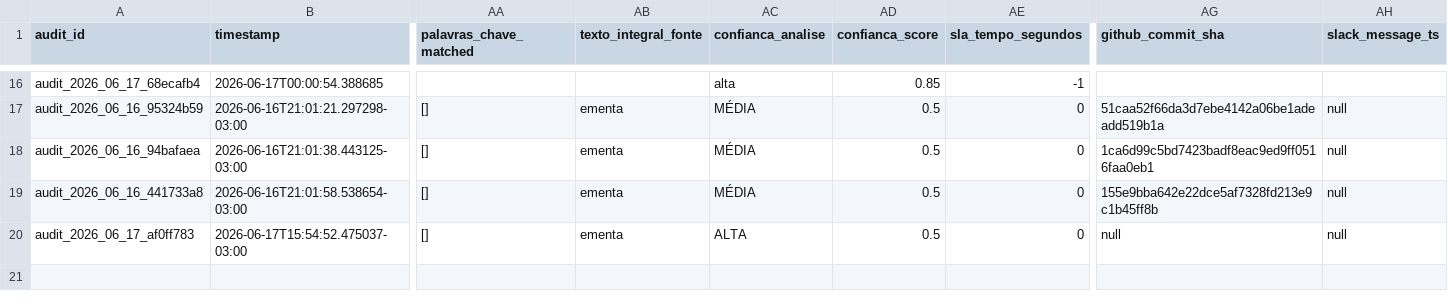
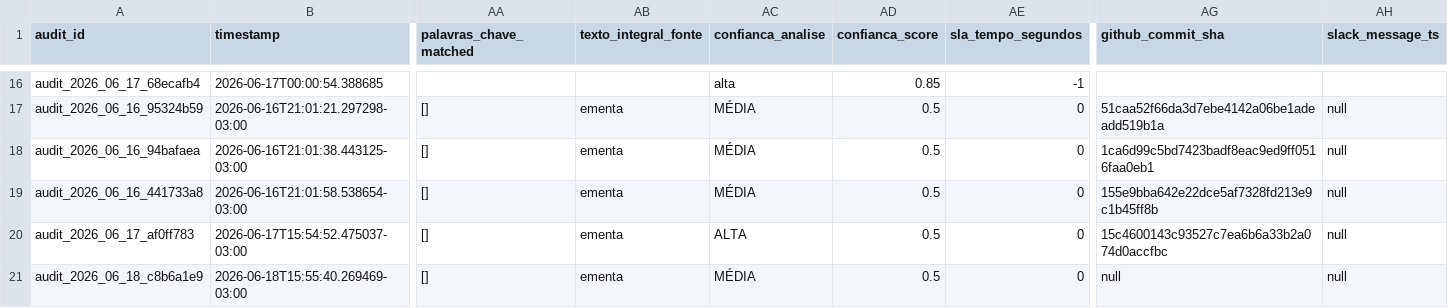
Before and after one commit to giovannabatistutti-ctrl/normativos_md, a CSV file: audit/DECISION_AUDIT.csv, drawn as a sheet; only a part is shown, gaps mark what is left out; rows hold the shown columns only; the diff names each change by its address in the sheet, - before the commit and + after, or states it on an @@ line.

Commit message:
audit: append decisão em DECISION_AUDIT.csv [2026-06-18]

```diff
--- a/audit/DECISION_AUDIT.csv
+++ b/audit/DECISION_AUDIT.csv
-AG20 (github_commit_sha): null
+AG20 (github_commit_sha): 15c4600143c93527c7ea6b6a33b2a074d0accfbc
+row 21: audit_2026_06_18_c8b6a1e9 | 2026-06-18T15:55:40.269469-03:00 | [] | ementa | MÉDIA | 0.5 | 0 | null | null
```
